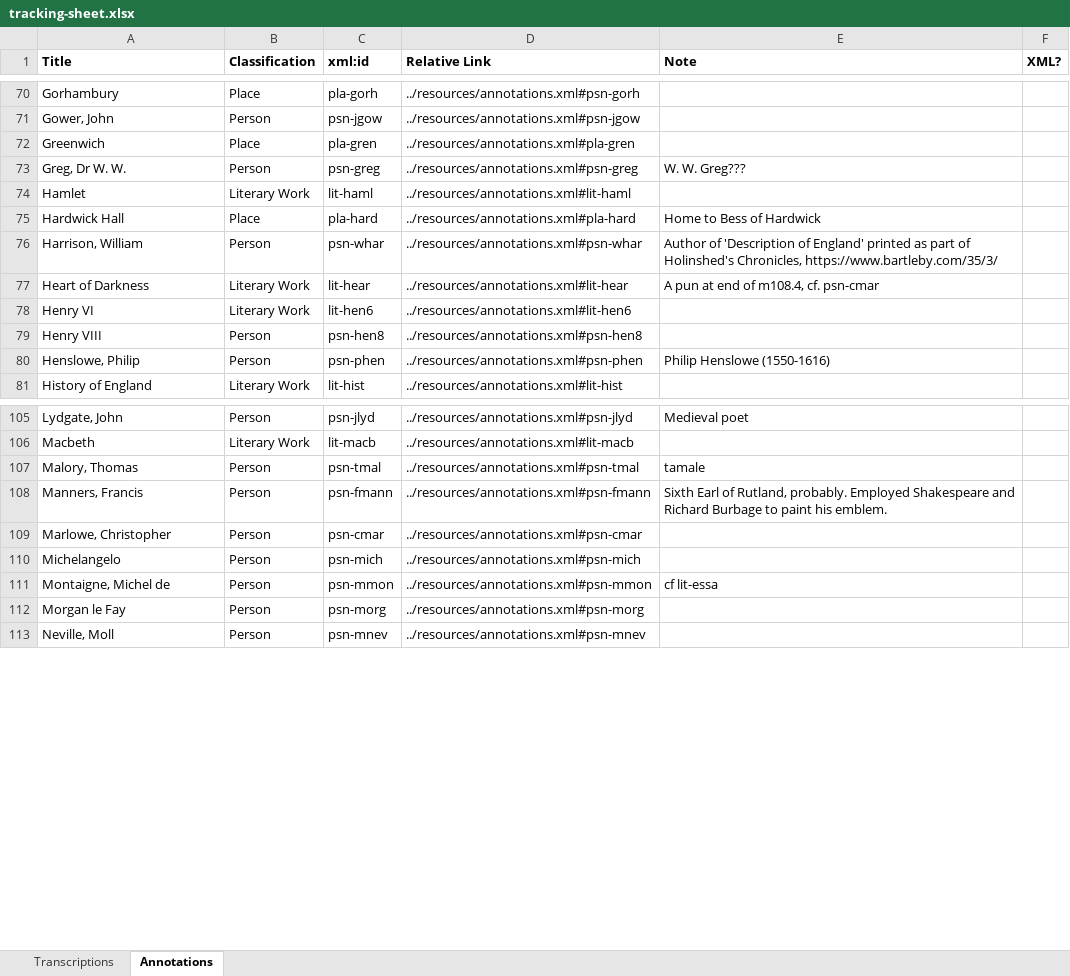
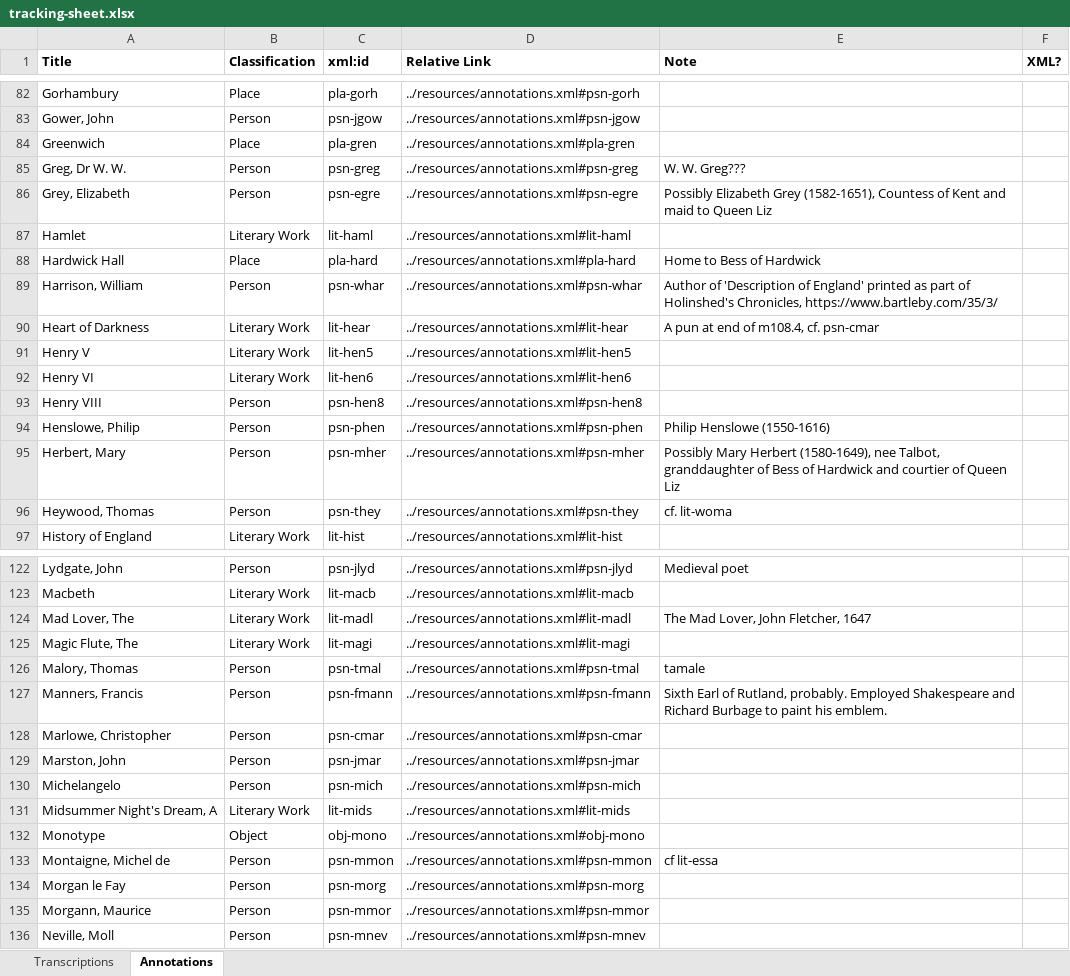
Before and after one commit to JoshuaAPhillips/digital-anon, an Excel workbook: tracking-sheet.xlsx, sheet Annotations, drawn as a sheet; only a part is shown, gaps mark what is left out; values as stored, in another font and other column widths than the file's, no borders; conditional formats not drawn; the diff covers the shown part only; the diff names each change by its address in the sheet, - before the commit and + after, or states it on an @@ line.

Commit message:
Updates to tracking sheet with m112-3.xml info

```diff
--- a/tracking-sheet.xlsx (sheet Annotations)
+++ b/tracking-sheet.xlsx (sheet Annotations)
+row 86: Grey, Elizabeth | Person | psn-egre | ../resources/annotations.xml#psn-egre | Possibly Elizabeth Grey (1582-1651), Countess of Kent and maid to Queen Liz
+row 91: Henry V | Literary Work | lit-hen5 | ../resources/annotations.xml#lit-hen5
+row 95: Herbert, Mary | Person | psn-mher | ../resources/annotations.xml#psn-mher | Possibly Mary Herbert (1580-1649), nee Talbot, granddaughter of Bess of Hardwick and courtier of Queen Liz
+row 96: Heywood, Thomas | Person | psn-they | ../resources/annotations.xml#psn-they | cf. lit-woma
+row 124: Mad Lover, The | Literary Work | lit-madl | ../resources/annotations.xml#lit-madl | The Mad Lover, John Fletcher, 1647
+row 125: Magic Flute, The | Literary Work | lit-magi | ../resources/annotations.xml#lit-magi
+row 129: Marston, John | Person | psn-jmar | ../resources/annotations.xml#psn-jmar
+row 131: Midsummer Night's Dream, A | Literary Work | lit-mids | ../resources/annotations.xml#lit-mids
+row 132: Monotype | Object | obj-mono | ../resources/annotations.xml#obj-mono
+row 135: Morgann, Maurice | Person | psn-mmor | ../resources/annotations.xml#psn-mmor
```
Also changed, not shown: 13 added rows and 8 moved rows elsewhere in this sheet, sheet Transcriptions.
